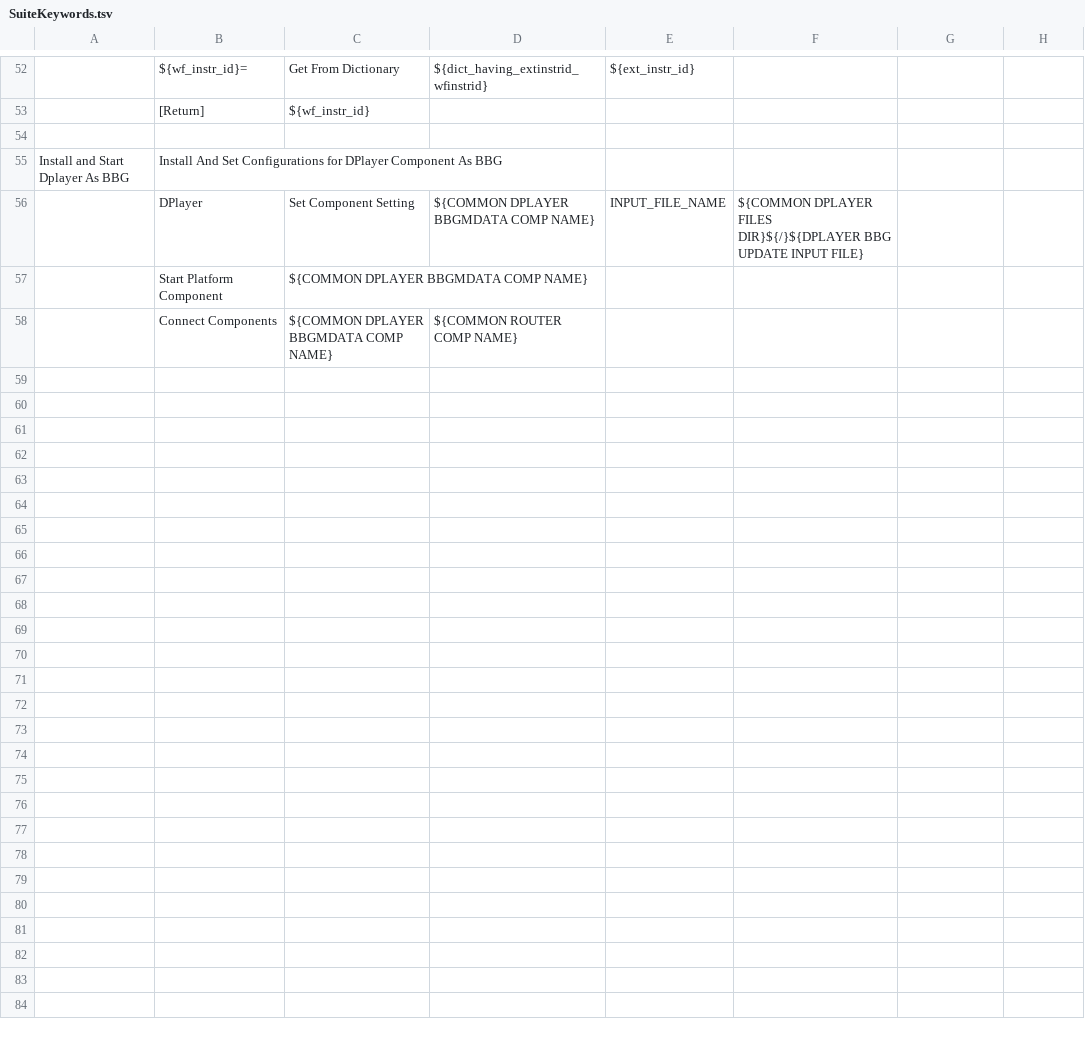
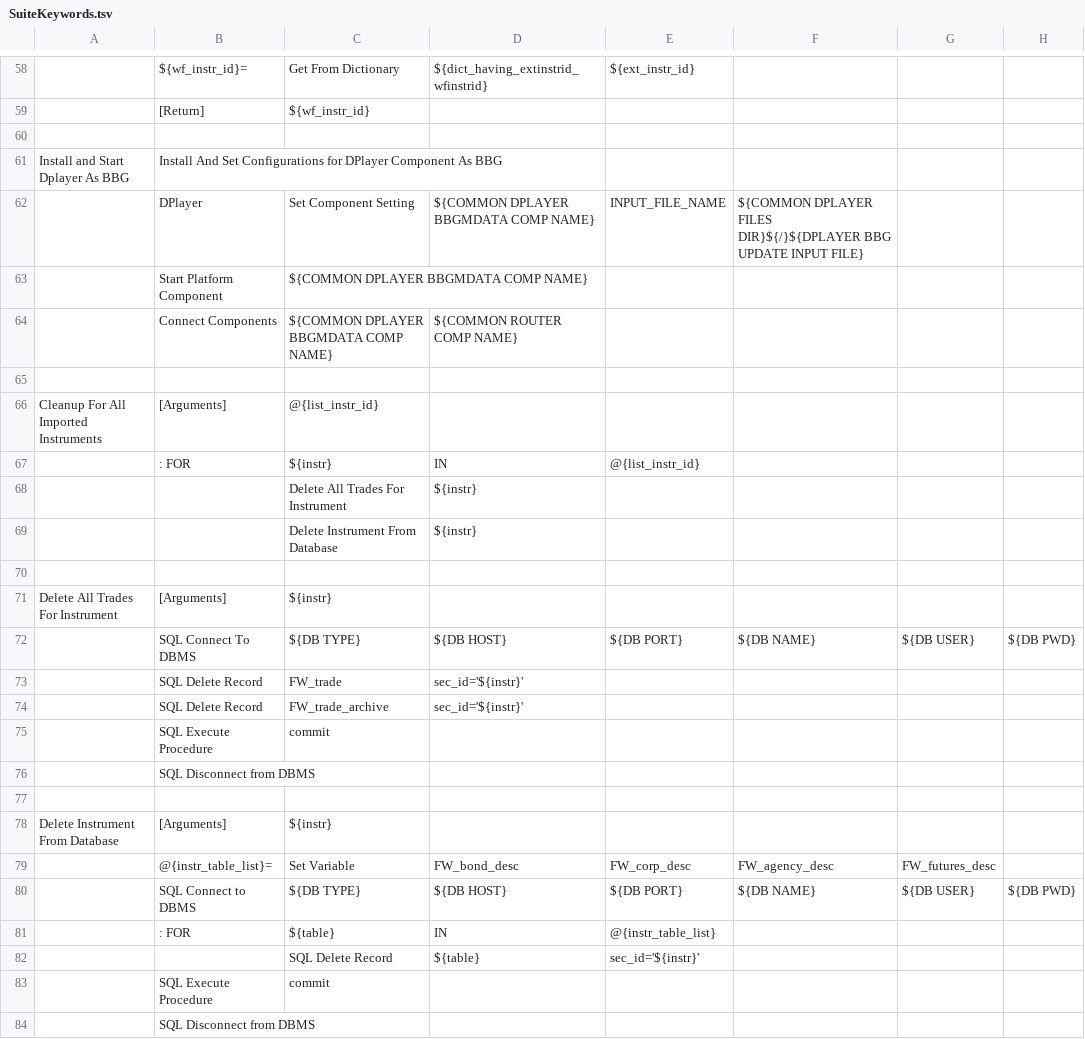
Before and after one commit to IONTPRM/FRC_E2E_TestSuites, a TSV file: ImportFromBBG_PriceAndManualTrade/SuiteKeywords.tsv (was ImportFromBBG_PriceAndTrade/SuiteKeywords.tsv), drawn as a sheet; only a part is shown, gaps mark what is left out; the diff covers the shown part only.

Commit message:
Added new suites for sales trade matching

```diff
--- a/ImportFromBBG_PriceAndTrade/SuiteKeywords.tsv
+++ b/ImportFromBBG_PriceAndManualTrade/SuiteKeywords.tsv
@@ -58 +64,21 @@ Install and Start Dplayer As BBG	Install And Set Configurations for DPlayer Comp
 	Connect Components	${COMMON DPLAYER BBGMDATA COMP NAME}	${COMMON ROUTER COMP NAME}				
+							
+Cleanup For All Imported Instruments	[Arguments]	@{list_instr_id}					
+	: FOR	${instr}	IN	@{list_instr_id}			
+		Delete All Trades For Instrument	${instr}				
+		Delete Instrument From Database	${instr}				
+							
+Delete All Trades For Instrument	[Arguments]	${instr}					
+	SQL Connect To DBMS	${DB TYPE}	${DB HOST}	${DB PORT}	${DB NAME}	${DB USER}	${DB PWD}
+	SQL Delete Record	FW_trade	sec_id='${instr}'				
+	SQL Delete Record	FW_trade_archive	sec_id='${instr}'				
+	SQL Execute Procedure	commit					
+	SQL Disconnect from DBMS						
+							
+Delete Instrument From Database	[Arguments]	${instr}					
+	@{instr_table_list}=	Set Variable	FW_bond_desc	FW_corp_desc	FW_agency_desc	FW_futures_desc	
+	SQL Connect to DBMS	${DB TYPE}	${DB HOST}	${DB PORT}	${DB NAME}	${DB USER}	${DB PWD}
+	: FOR	${table}	IN	@{instr_table_list}			
+		SQL Delete Record	${table}	sec_id='${instr}'			
+	SQL Execute Procedure	commit					
+	SQL Disconnect from DBMS						
```
Also changed, not shown: 13 added rows, 7 removed rows and 4 edited cells elsewhere in this file, Resources/CommonLibrariesAndResources.tsv, Resources/Common_Variables.tsv, 23 other files.
